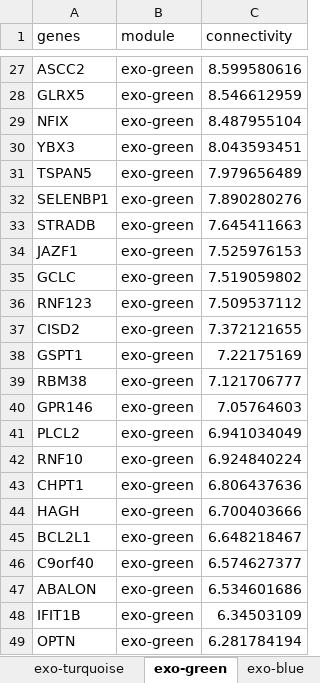
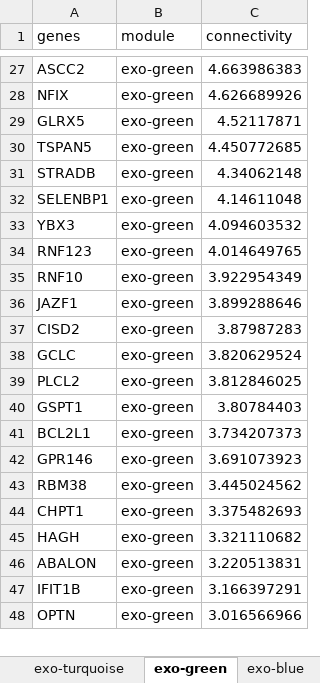
Before and after one commit to aramsafrast/cfwgcna_hcc, an Excel workbook: suppl_files/supplementary_file2.xlsx, sheet exo-green, drawn as a sheet; only a part is shown, gaps mark what is left out; values as stored, in another font and other column widths than the file's, no borders; removed rows and columns are numbered as before the commit, all else as after; the diff covers the shown part only; the diff names each change by its address in the sheet, - before the commit and + after, or states it on an @@ line.

```diff
--- a/suppl_files/supplementary_file2.xlsx (sheet exo-green)
+++ b/suppl_files/supplementary_file2.xlsx (sheet exo-green)
-C27 (connectivity): 8.599580616
+C27 (connectivity): 4.663986383
-row 28: GLRX5 | exo-green | 8.546612959
-C28 (connectivity): 8.487955104
+C28 (connectivity): 4.626689926
-row 30: YBX3 | exo-green | 8.043593451
+row 29: GLRX5 | exo-green | 4.52117871
-C30 (connectivity): 7.979656489
+C30 (connectivity): 4.450772685
-row 32: SELENBP1 | exo-green | 7.890280276
-C31 (connectivity): 7.645411663
+C31 (connectivity): 4.34062148
-row 34: JAZF1 | exo-green | 7.525976153
-row 35: GCLC | exo-green | 7.519059802
+row 32: SELENBP1 | exo-green | 4.14611048
+row 33: YBX3 | exo-green | 4.094603532
-C34 (connectivity): 7.509537112
+C34 (connectivity): 4.014649765
+row 35: RNF10 | exo-green | 3.922954349
+row 36: JAZF1 | exo-green | 3.899288646
-C37 (connectivity): 7.372121655
+C37 (connectivity): 3.87987283
+row 38: GCLC | exo-green | 3.820629524
+row 39: PLCL2 | exo-green | 3.812846025
-C40 (connectivity): 7.22175169
+C40 (connectivity): 3.80784403
-row 39: RBM38 | exo-green | 7.121706777
+row 41: BCL2L1 | exo-green | 3.734207373
-C42 (connectivity): 7.05764603
+C42 (connectivity): 3.691073923
-row 41: PLCL2 | exo-green | 6.941034049
-row 42: RNF10 | exo-green | 6.924840224
+row 43: RBM38 | exo-green | 3.445024562
-C44 (connectivity): 6.806437636
+C44 (connectivity): 3.375482693
-C45 (connectivity): 6.700403666
+C45 (connectivity): 3.321110682
-row 45: BCL2L1 | exo-green | 6.648218467
-row 46: C9orf40 | exo-green | 6.574627377
-C46 (connectivity): 6.534601686
+C46 (connectivity): 3.220513831
-C47 (connectivity): 6.34503109
+C47 (connectivity): 3.166397291
-C48 (connectivity): 6.281784194
+C48 (connectivity): 3.016566966
```
Also changed, not shown: 11 added rows, 10 removed rows and 17 edited cells elsewhere in this sheet, sheet exo-turquoise, sheet exo-blue, sheet exo-yellow, sheet exo-brown, sheet exo-red, 26 other files.
